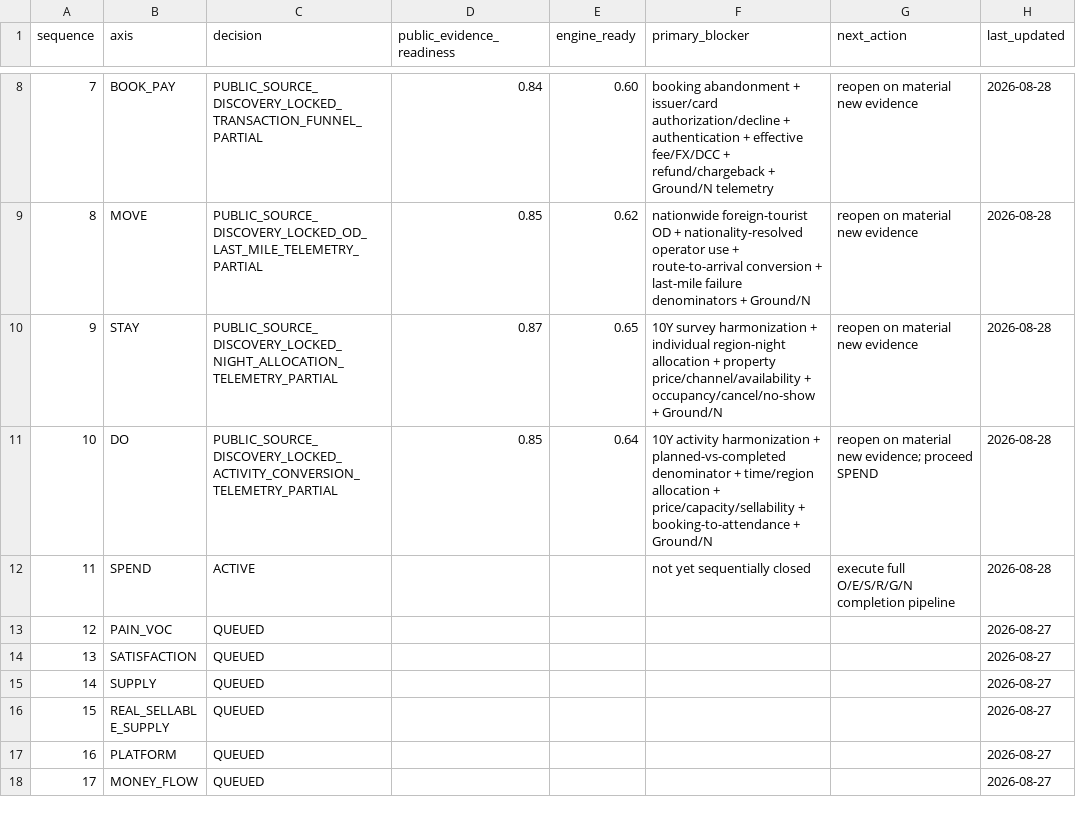
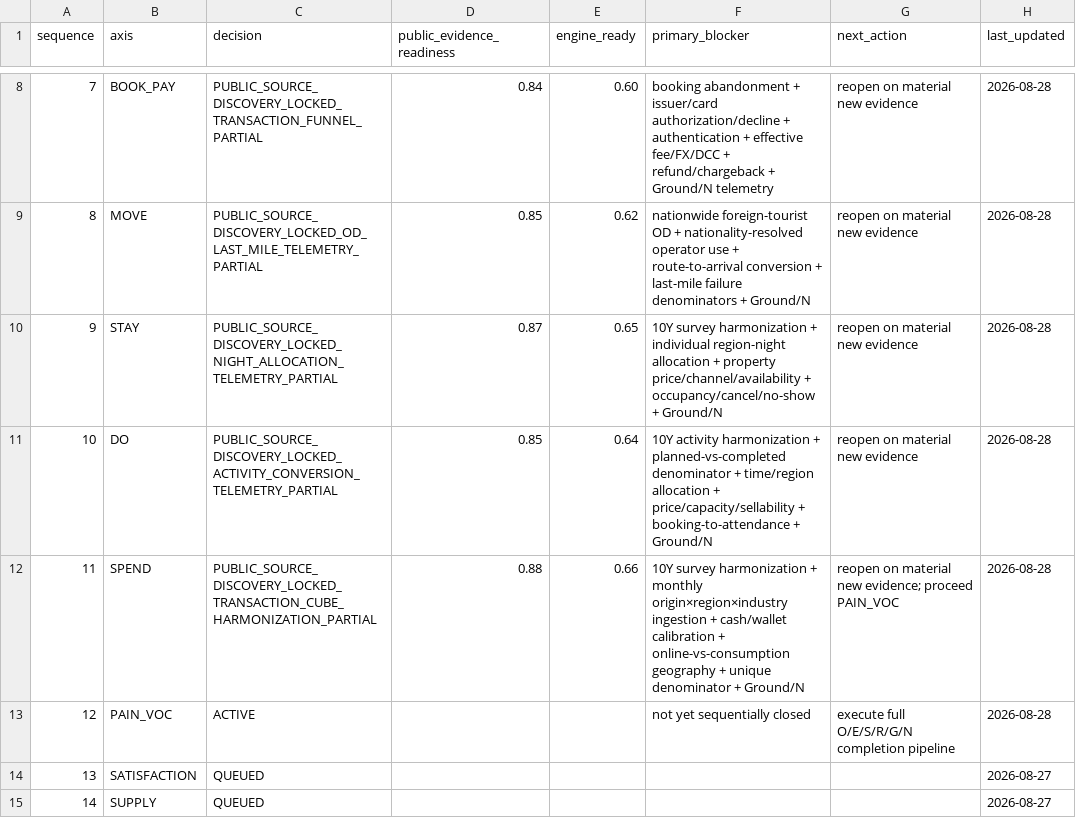
Before and after one commit to fusion3333/fusion, a CSV file: 00_SYSTEM/AXIS_COMPLETION_STATUS_V1.csv, drawn as a sheet; only a part is shown, gaps mark what is left out; the shorter side is filled out with more unchanged rows.

Commit message:
Lock SPEND and activate PAIN/VOC

```diff
--- a/00_SYSTEM/AXIS_COMPLETION_STATUS_V1.csv
+++ b/00_SYSTEM/AXIS_COMPLETION_STATUS_V1.csv
@@ -10,5 +10,5 @@ sequence,axis,decision,public_evidence_readiness,engine_ready,primary_blocker,ne
 9,STAY,PUBLIC_SOURCE_DISCOVERY_LOCKED_NIGHT_ALLOCATION_TELEMETRY_PARTIAL,0.87,0.65,"10Y survey harmonization + individual region-night allocation + property price/channel/availability + occupancy/cancel/no-show + Ground/N","reopen on material new evidence",2026-08-28
-10,DO,PUBLIC_SOURCE_DISCOVERY_LOCKED_ACTIVITY_CONVERSION_TELEMETRY_PARTIAL,0.85,0.64,"10Y activity harmonization + planned-vs-completed denominator + time/region allocation + price/capacity/sellability + booking-to-attendance + Ground/N","reopen on material new evidence; proceed SPEND",2026-08-28
-11,SPEND,ACTIVE,,,"not yet sequentially closed","execute full O/E/S/R/G/N completion pipeline",2026-08-28
-12,PAIN_VOC,QUEUED,,,,,2026-08-27
+10,DO,PUBLIC_SOURCE_DISCOVERY_LOCKED_ACTIVITY_CONVERSION_TELEMETRY_PARTIAL,0.85,0.64,"10Y activity harmonization + planned-vs-completed denominator + time/region allocation + price/capacity/sellability + booking-to-attendance + Ground/N","reopen on material new evidence",2026-08-28
+11,SPEND,PUBLIC_SOURCE_DISCOVERY_LOCKED_TRANSACTION_CUBE_HARMONIZATION_PARTIAL,0.88,0.66,"10Y survey harmonization + monthly origin×region×industry ingestion + cash/wallet calibration + online-vs-consumption geography + unique denominator + Ground/N","reopen on material new evidence; proceed PAIN_VOC",2026-08-28
+12,PAIN_VOC,ACTIVE,,,"not yet sequentially closed","execute full O/E/S/R/G/N completion pipeline",2026-08-28
 13,SATISFACTION,QUEUED,,,,,2026-08-27
```
